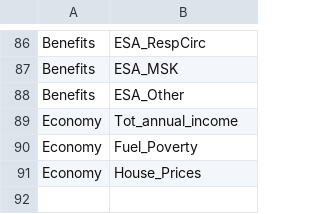
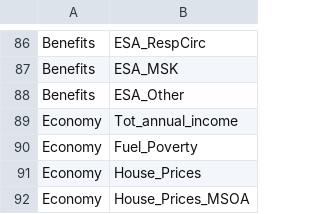
Before and after one commit to bwd-ph/mapdata, a CSV file: MetaCategories.csv, drawn as a sheet; only a part is shown, gaps mark what is left out.

```diff
--- a/MetaCategories.csv
+++ b/MetaCategories.csv
@@ -91 +91,2 @@ Economy,Fuel_Poverty
 Economy,House_Prices
+Economy,House_Prices_MSOA
```
Also changed, not shown: Metadata.csv, 2 other files.
